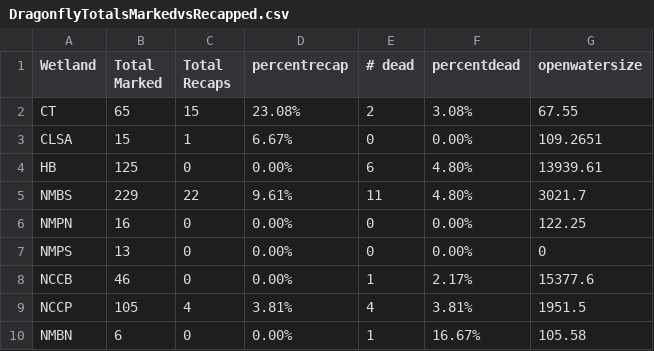
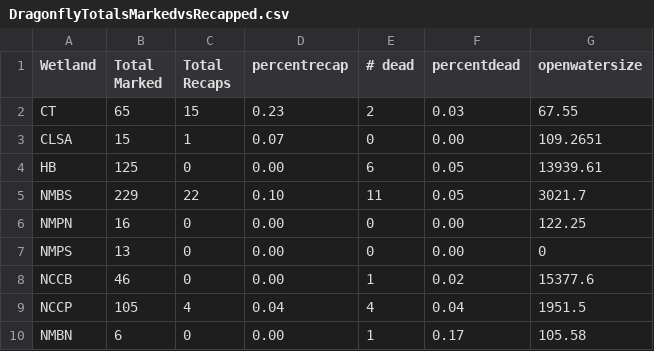
Before and after one commit to bpliberto/caphistory, a CSV file: DragonflyTotalsMarkedvsRecapped.csv, drawn as a sheet.

Commit message:
had to scale recap graph for percents because it was puttng 23% before 3%

```diff
--- a/DragonflyTotalsMarkedvsRecapped.csv
+++ b/DragonflyTotalsMarkedvsRecapped.csv
@@ -1,10 +1,10 @@
 Wetland,Total Marked,Total Recaps,percentrecap,# dead,percentdead,openwatersize,,,,,,,
-CT,65,15,23.08%,2,3.08%,67.55,,,,,,,
-CLSA,15,1,6.67%,0,0.00%,109.2651,,,,,,,
-HB,125,0,0.00%,6,4.80%,13939.61,,,,,,,
-NMBS,229,22,9.61%,11,4.80%,3021.7,,,,,,,
-NMPN,16,0,0.00%,0,0.00%,122.25,,,,,,,
-NMPS,13,0,0.00%,0,0.00%,0,,,,,,,
-NCCB,46,0,0.00%,1,2.17%,15377.6,,,,,,,
-NCCP,105,4,3.81%,4,3.81%,1951.5,,,,,,,
-NMBN,6,0,0.00%,1,16.67%,105.58,,,,,,,
+CT,65,15,0.23,2,0.03,67.55,,,,,,,
+CLSA,15,1,0.07,0,0.00,109.2651,,,,,,,
+HB,125,0,0.00,6,0.05,13939.61,,,,,,,
+NMBS,229,22,0.10,11,0.05,3021.7,,,,,,,
+NMPN,16,0,0.00,0,0.00,122.25,,,,,,,
+NMPS,13,0,0.00,0,0.00,0,,,,,,,
+NCCB,46,0,0.00,1,0.02,15377.6,,,,,,,
+NCCP,105,4,0.04,4,0.04,1951.5,,,,,,,
+NMBN,6,0,0.00,1,0.17,105.58,,,,,,,
```
Also changed, not shown: 1 other file.
